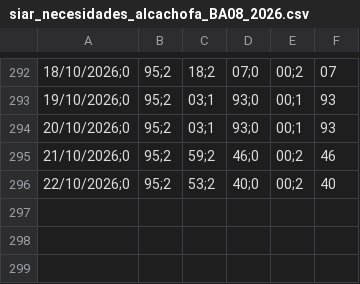
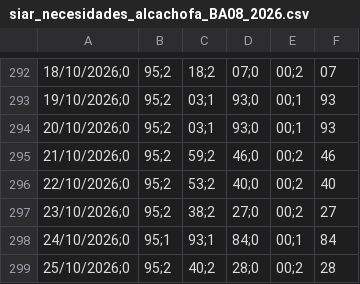
Before and after one commit to AdrianPL15/tfm-regadio-dss, a CSV file: data/external/siar_necesidades_alcachofa_BA08_2026.csv, drawn as a sheet; only a part is shown, gaps mark what is left out; the diff names each change by its address in the sheet, - before the commit and + after, or states it on an @@ line.

```diff
--- a/data/external/siar_necesidades_alcachofa_BA08_2026.csv
+++ b/data/external/siar_necesidades_alcachofa_BA08_2026.csv
+row 297: 23/10/2026;0 | 95;2 | 38;2 | 27;0 | 00;2 | 27
+row 298: 24/10/2026;0 | 95;1 | 93;1 | 84;0 | 00;1 | 84
+row 299: 25/10/2026;0 | 95;2 | 40;2 | 28;0 | 00;2 | 28
```
Also changed, not shown: data/external/siar_necesidades_alfalfa_Z06_2026.csv, data/external/siar_necesidades_algodon_BA08_2026.csv, 11 other files.
